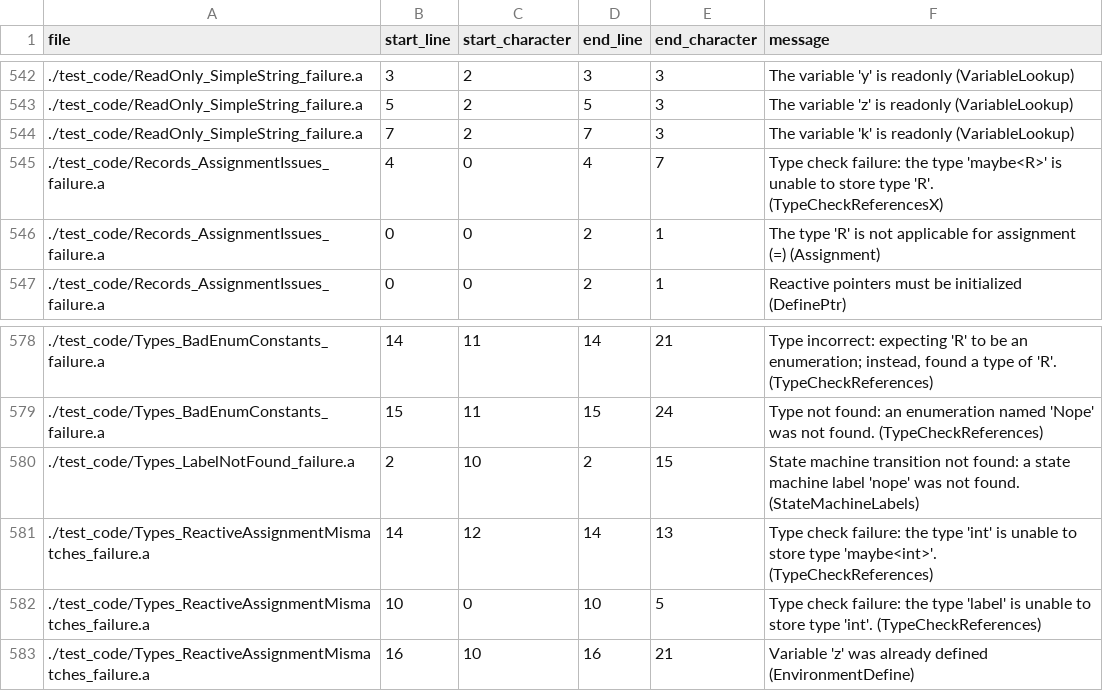
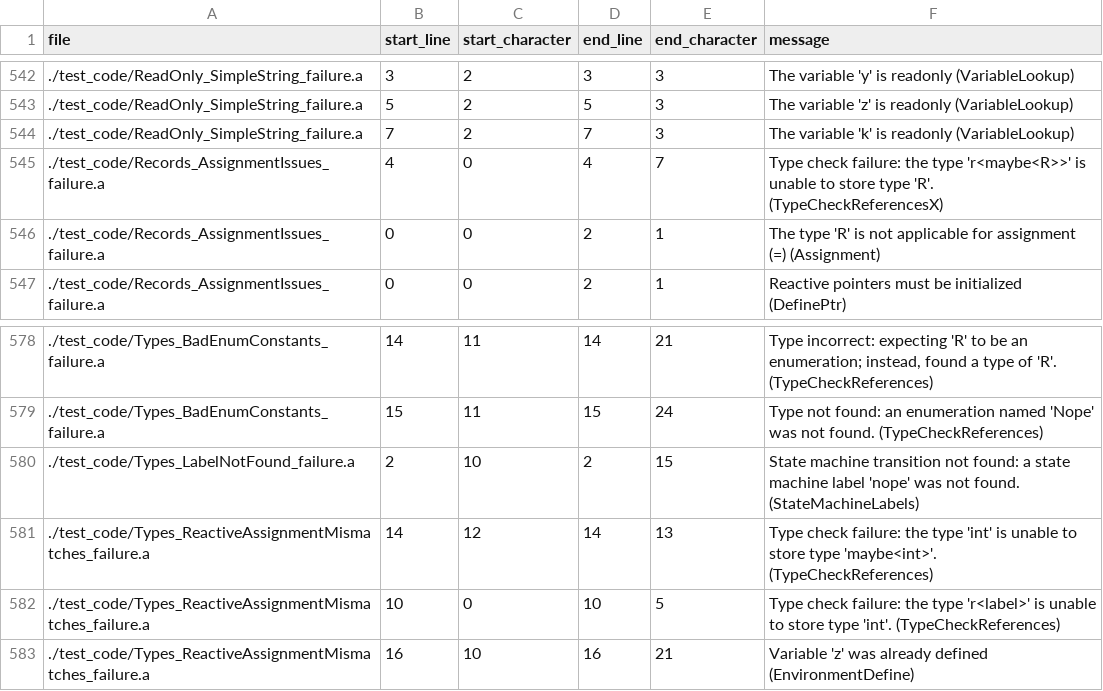
Before and after one commit to mathgladiator/adama-lang, a CSV file: core/error-messages.csv, drawn as a sheet; only a part is shown, gaps mark what is left out; the diff covers the shown part only.

```diff
--- a/core/error-messages.csv
+++ b/core/error-messages.csv
@@ -544,3 +544,3 @@ file,start_line,start_character,end_line,end_character,message
 ./test_code/ReadOnly_SimpleString_failure.a,7,2,7,3,"The variable 'k' is readonly (VariableLookup)"
-./test_code/Records_AssignmentIssues_failure.a,4,0,4,7,"Type check failure: the type 'maybe<R>' is unable to store type 'R'. (TypeCheckReferencesX)"
+./test_code/Records_AssignmentIssues_failure.a,4,0,4,7,"Type check failure: the type 'r<maybe<R>>' is unable to store type 'R'. (TypeCheckReferencesX)"
 ./test_code/Records_AssignmentIssues_failure.a,0,0,2,1,"The type 'R' is not applicable for assignment (=) (Assignment)"
@@ -581,3 +581,3 @@ file,start_line,start_character,end_line,end_character,message
 ./test_code/Types_ReactiveAssignmentMismatches_failure.a,14,12,14,13,"Type check failure: the type 'int' is unable to store type 'maybe<int>'. (TypeCheckReferences)"
-./test_code/Types_ReactiveAssignmentMismatches_failure.a,10,0,10,5,"Type check failure: the type 'label' is unable to store type 'int'. (TypeCheckReferences)"
+./test_code/Types_ReactiveAssignmentMismatches_failure.a,10,0,10,5,"Type check failure: the type 'r<label>' is unable to store type 'int'. (TypeCheckReferences)"
 ./test_code/Types_ReactiveAssignmentMismatches_failure.a,16,10,16,21,"Variable 'z' was already defined (EnvironmentDefine)"
```
Also changed, not shown: 11 edited cells elsewhere in this file, 27 other files.
